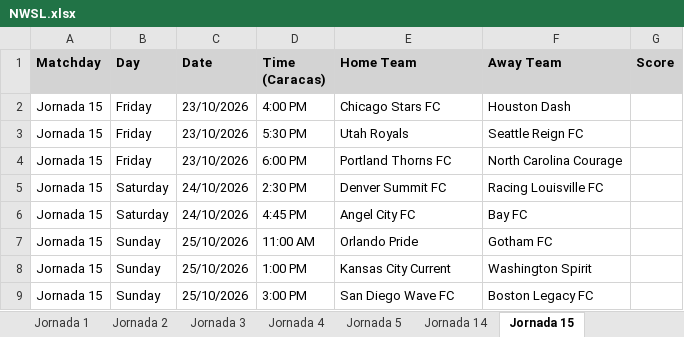
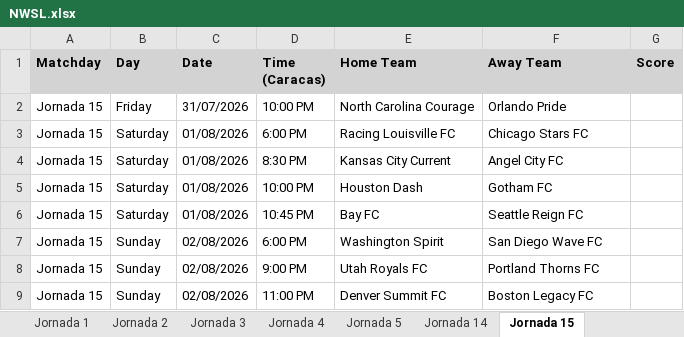
Before and after one commit to IAAsuarez26/SportDataScraper, an Excel workbook: data/NWSL.xlsx, sheet Jornada 15, drawn as a sheet; values as stored, in another font and other column widths than the file's, no borders; removed rows and columns are numbered as before the commit, all else as after; the diff names each change by its address in the sheet, - before the commit and + after, or states it on an @@ line.

Commit message:
Revert to official Soccerdonna matchday calendar to ensure Jornada 14 aligns with July 2026 match dates

```diff
--- a/data/NWSL.xlsx (sheet Jornada 15)
+++ b/data/NWSL.xlsx (sheet Jornada 15)
-C2 (Date): 23/10/2026
+C2 (Date): 31/07/2026
-D2 (Time (Caracas)): 4:00 PM
+D2 (Time (Caracas)): 10:00 PM
-E2 (Home Team): Chicago Stars FC
+E2 (Home Team): North Carolina Courage
-F2 (Away Team): Houston Dash
+F2 (Away Team): Orlando Pride
-row 3: Jornada 15 | Friday | 23/10/2026 | 5:30 PM | Utah Royals | Seattle Reign FC
-B3 (Day): Friday
+B3 (Day): Saturday
-C3 (Date): 23/10/2026
+C3 (Date): 01/08/2026
-E3 (Home Team): Portland Thorns FC
+E3 (Home Team): Racing Louisville FC
-F3 (Away Team): North Carolina Courage
+F3 (Away Team): Chicago Stars FC
-C4 (Date): 24/10/2026
+C4 (Date): 01/08/2026
-D4 (Time (Caracas)): 2:30 PM
+D4 (Time (Caracas)): 8:30 PM
-E4 (Home Team): Denver Summit FC
+E4 (Home Team): Kansas City Current
-F4 (Away Team): Racing Louisville FC
+F4 (Away Team): Angel City FC
+row 5: Jornada 15 | Saturday | 01/08/2026 | 10:00 PM | Houston Dash | Gotham FC
-C6 (Date): 24/10/2026
+C6 (Date): 01/08/2026
-D6 (Time (Caracas)): 4:45 PM
+D6 (Time (Caracas)): 10:45 PM
-E6 (Home Team): Angel City FC
+E6 (Home Team): Bay FC
-F6 (Away Team): Bay FC
+F6 (Away Team): Seattle Reign FC
-C7:C9 (Date): 25/10/2026
+C7:C9 (Date): 02/08/2026
-D7 (Time (Caracas)): 11:00 AM
+D7 (Time (Caracas)): 6:00 PM
-E7 (Home Team): Orlando Pride
+E7 (Home Team): Washington Spirit
-F7 (Away Team): Gotham FC
+F7 (Away Team): San Diego Wave FC
-D8 (Time (Caracas)): 1:00 PM
+D8 (Time (Caracas)): 9:00 PM
-E8 (Home Team): Kansas City Current
+E8 (Home Team): Utah Royals FC
-F8 (Away Team): Washington Spirit
+F8 (Away Team): Portland Thorns FC
-D9 (Time (Caracas)): 3:00 PM
+D9 (Time (Caracas)): 11:00 PM
-E9 (Home Team): San Diego Wave FC
+E9 (Home Team): Denver Summit FC
```
Also changed, not shown: sheet Jornada 14, 1 other file.
